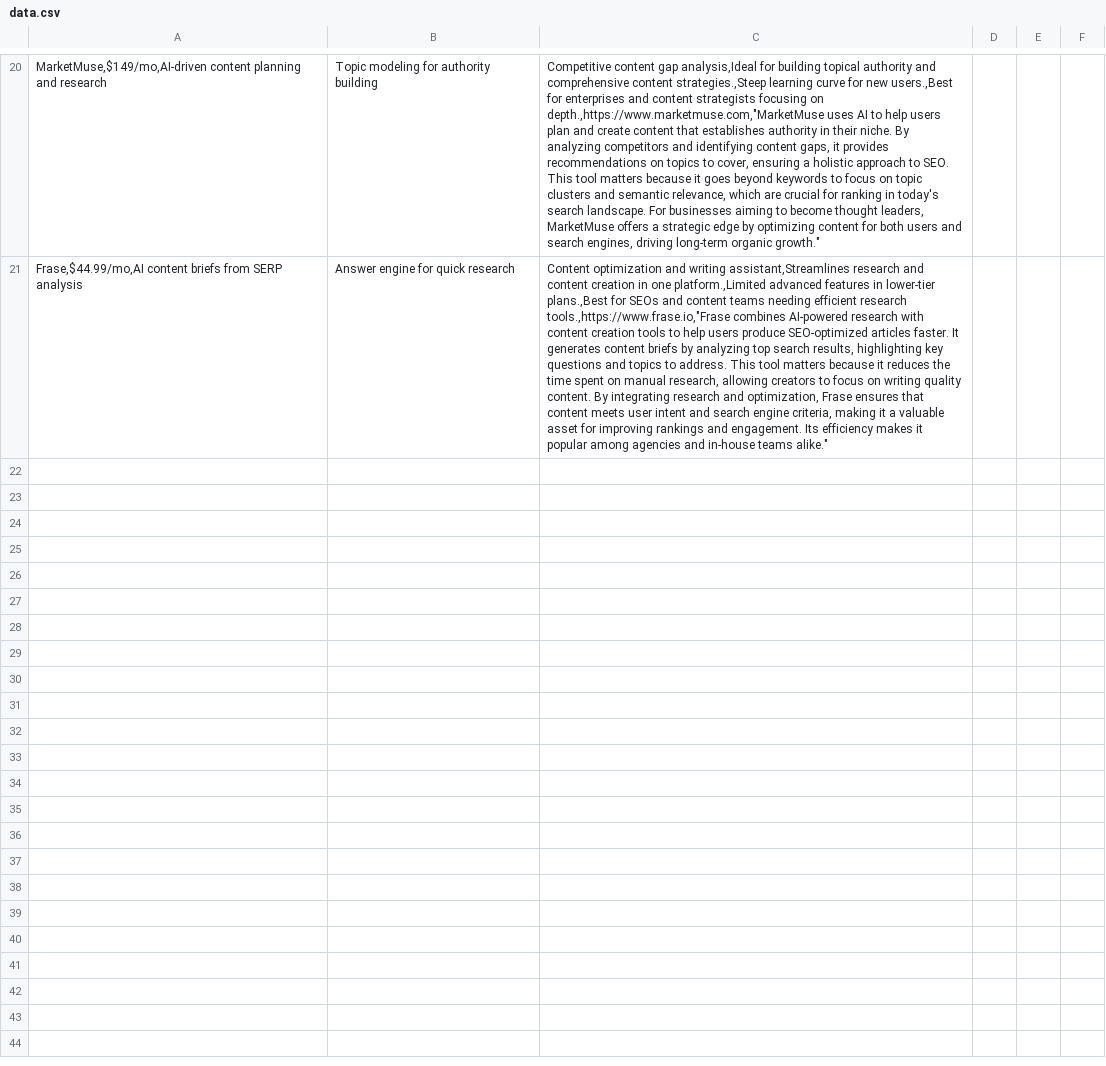
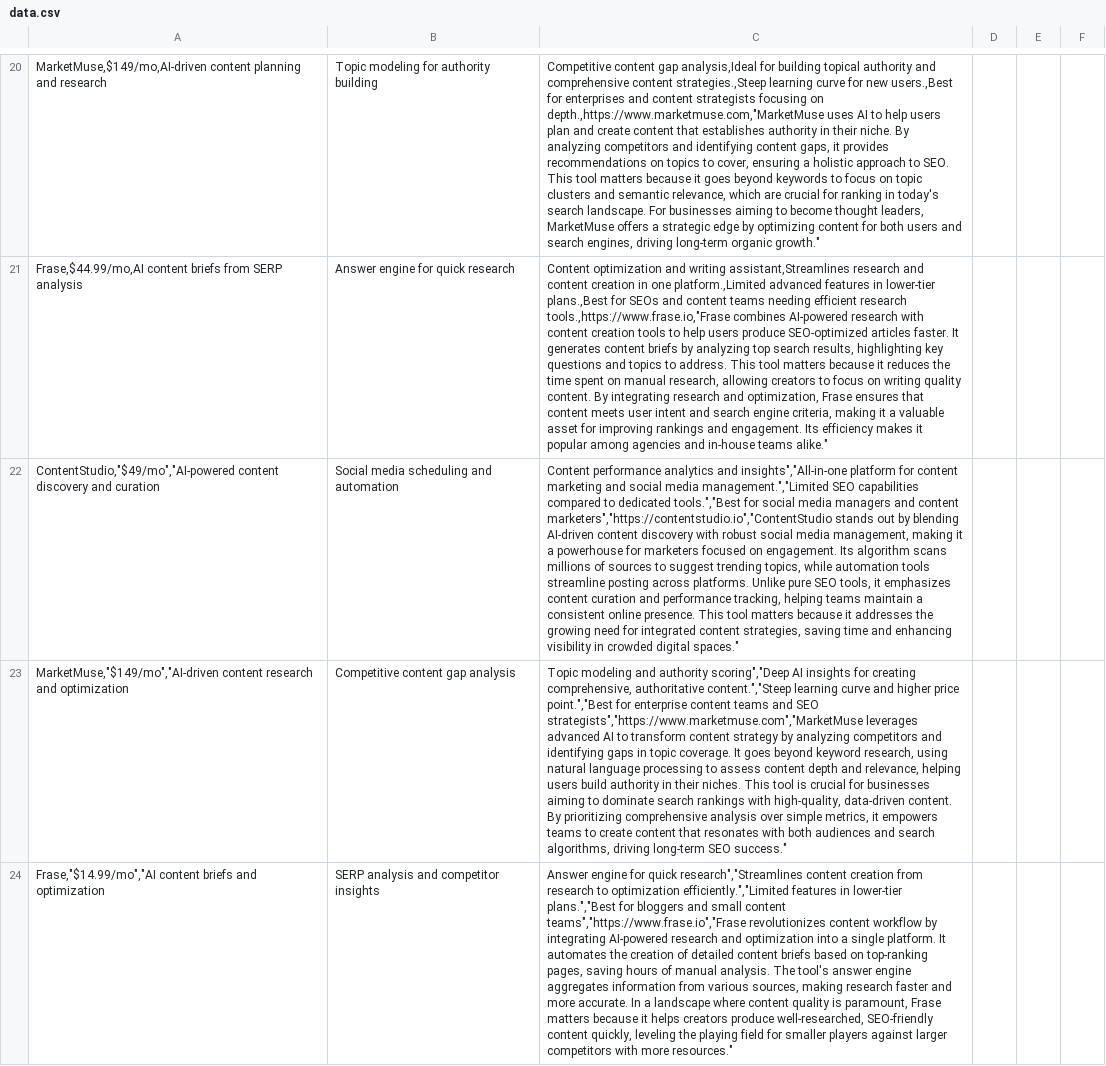
Before and after one commit to iix-ai/ai-battle-arena, a CSV file: data/data.csv, drawn as a sheet; only a part is shown, gaps mark what is left out; the diff covers the shown part only; the diff names each change by its address in the sheet, - before the commit and + after, or states it on an @@ line.

Commit message:
Auto-update pSEO data

```diff
--- a/data/data.csv
+++ b/data/data.csv
+row 22: ContentStudio,"$49/mo","AI-powered content discovery and curation | Social media scheduling and automation | Content performance analytics and insights","All-in-one platform for content marketing and social media management.","Limited SEO capabilities compared to dedicated tools.","Best for social media managers and content marketers","https://contentstudio.io","ContentStudio stands out by blending AI-driven content discovery with robust social media management, making it a powerhouse for marketers focused on engagement. Its algorithm scans millions of sources to suggest trending topics, while automation tools streamline posting across platforms. Unlike pure SEO tools, it emphasizes content curation and performance tracking, helping teams maintain a consistent online presence. This tool matters because it addresses the growing need for integrated content strategies, saving time and enhancing visibility in crowded digital spaces."
+row 23: MarketMuse,"$149/mo","AI-driven content research and optimization | Competitive content gap analysis | Topic modeling and authority scoring","Deep AI insights for creating comprehensive, authoritative content.","Steep learning curve and higher price point.","Best for enterprise content teams and SEO strategists","https://www.marketmuse.com","MarketMuse leverages advanced AI to transform content strategy by analyzing competitors and identifying gaps in topic coverage. It goes beyond keyword research, using natural language processing to assess content depth and relevance, helping users build authority in their niches. This tool is crucial for businesses aiming to dominate search rankings with high-quality, data-driven content. By prioritizing comprehensive analysis over simple metrics, it empowers teams to create content that resonates with both audiences and search algorithms, driving long-term SEO success."
+row 24: Frase,"$14.99/mo","AI content briefs and optimization | SERP analysis and competitor insights | Answer engine for quick research","Streamlines content creation from research to optimization efficiently.","Limited features in lower-tier plans.","Best for bloggers and small content teams","https://www.frase.io","Frase revolutionizes content workflow by integrating AI-powered research and optimization into a single platform. It automates the creation of detailed content briefs based on top-ranking pages, saving hours of manual analysis. The tool's answer engine aggregates information from various sources, making research faster and more accurate. In a landscape where content quality is paramount, Frase matters because it helps creators produce well-researched, SEO-friendly content quickly, leveling the playing field for smaller players against larger competitors with more resources."
```
Also changed, not shown: 2 added rows elsewhere in this file.
